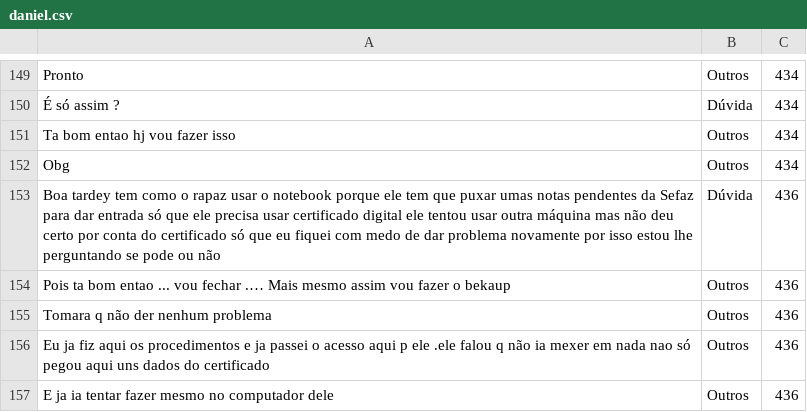
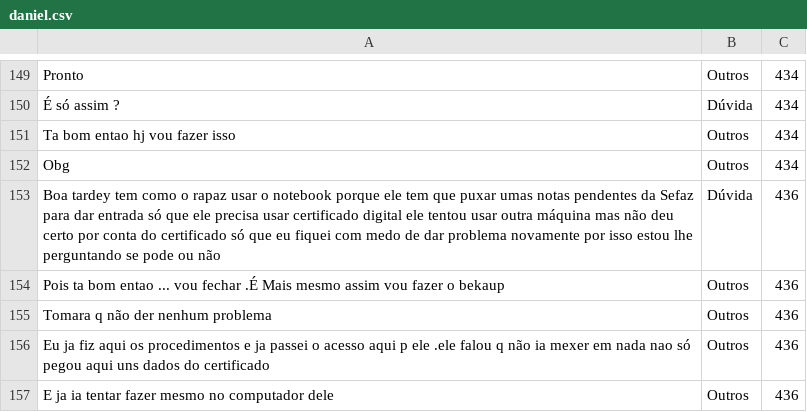
Before and after one commit to Jpegx100/ChatBot, a CSV file: conversas/daniel.csv, drawn as a sheet; only a part is shown, gaps mark what is left out; the diff covers the shown part only; the diff names each change by its address in the sheet, - before the commit and + after, or states it on an @@ line.

```diff
--- a/conversas/daniel.csv
+++ b/conversas/daniel.csv
-A154: …vou fechar .… Mais mesmo…
+A154: …vou fechar .É Mais mesmo…
```
Also changed, not shown: 12 added rows and 9 edited cells elsewhere in this file, 4 other files.
